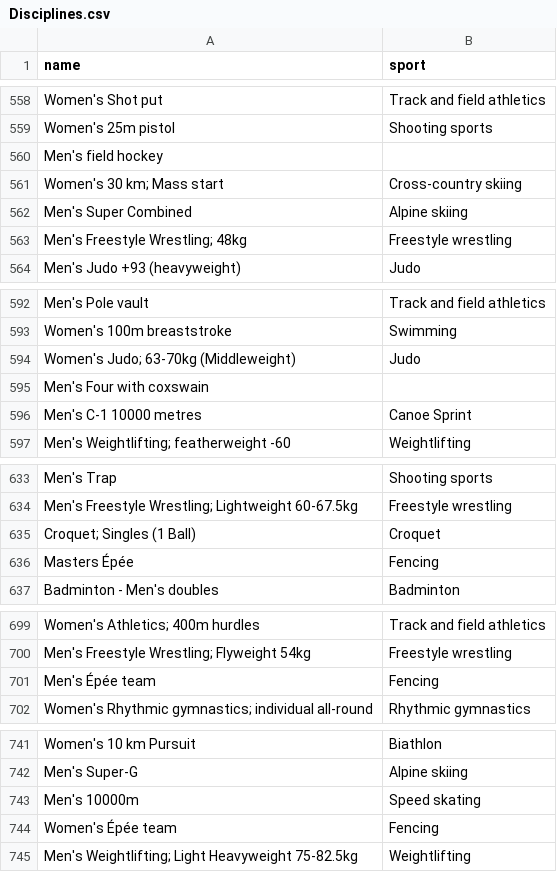
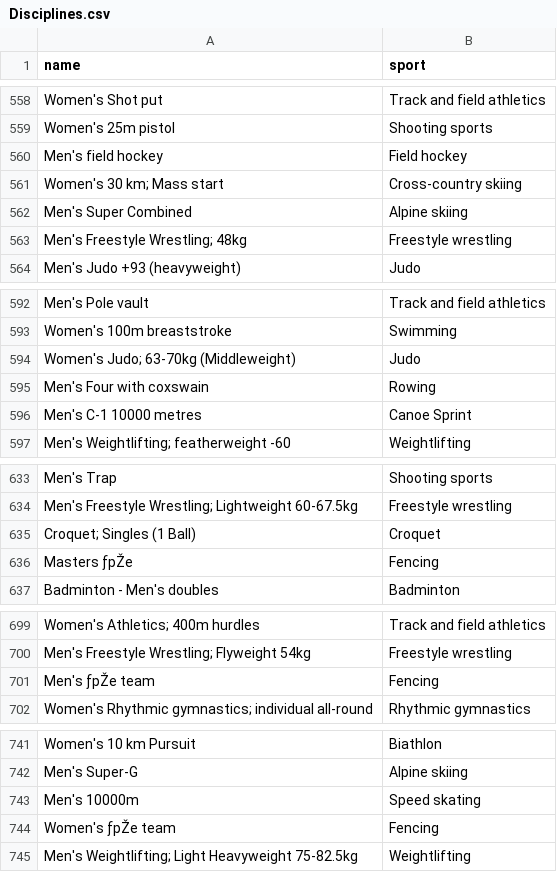
Before and after one commit to cdrrensc/Database, a CSV file: data/Disciplines.csv, drawn as a sheet; only a part is shown, gaps mark what is left out; the diff covers the shown part only.

Commit message:
Added sports to disciplines that haden't any

```diff
--- a/data/Disciplines.csv
+++ b/data/Disciplines.csv
@@ -559,3 +559,3 @@ Women's Shot put,Track and field athletics
 Women's 25m pistol,Shooting sports
-Men's field hockey,
+Men's field hockey,Field hockey
 Women's 30 km; Mass start,Cross-country skiing
@@ -594,3 +594,3 @@ Women's 100m breaststroke,Swimming
 Women's Judo; 63-70kg (Middleweight),Judo
-Men's Four with coxswain,
+Men's Four with coxswain,Rowing
 Men's C-1 10000 metres,Canoe Sprint
@@ -635,3 +635,3 @@ Men's Freestyle Wrestling; Lightweight 60-67.5kg,Freestyle wrestling
 Croquet; Singles (1 Ball),Croquet
-Masters Épée,Fencing
+Masters ƒpŽe,Fencing
 Badminton - Men's doubles,Badminton
@@ -700,3 +700,3 @@ Women's Athletics; 400m hurdles,Track and field athletics
 Men's Freestyle Wrestling;  Flyweight 54kg,Freestyle wrestling
-Men's Épée team,Fencing
+Men's ƒpŽe team,Fencing
 Women's Rhythmic gymnastics; individual all-round,Rhythmic gymnastics
@@ -743,3 +743,3 @@ Men's Super-G,Alpine skiing
 Men's 10000m,Speed skating
-Women's Épée team,Fencing
+Women's ƒpŽe team,Fencing
 Men's Weightlifting; Light Heavyweight 75-82.5kg,Weightlifting
```
Also changed, not shown: 1 added row, 1 removed row and 11 edited cells elsewhere in this file.
